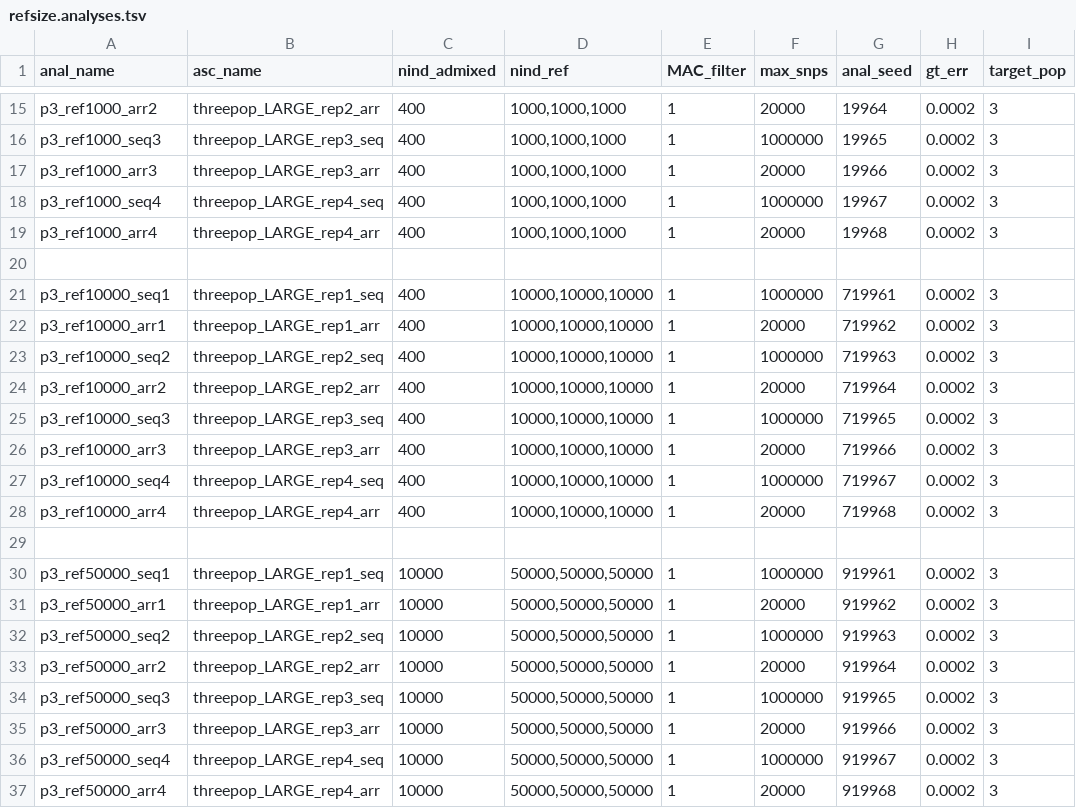
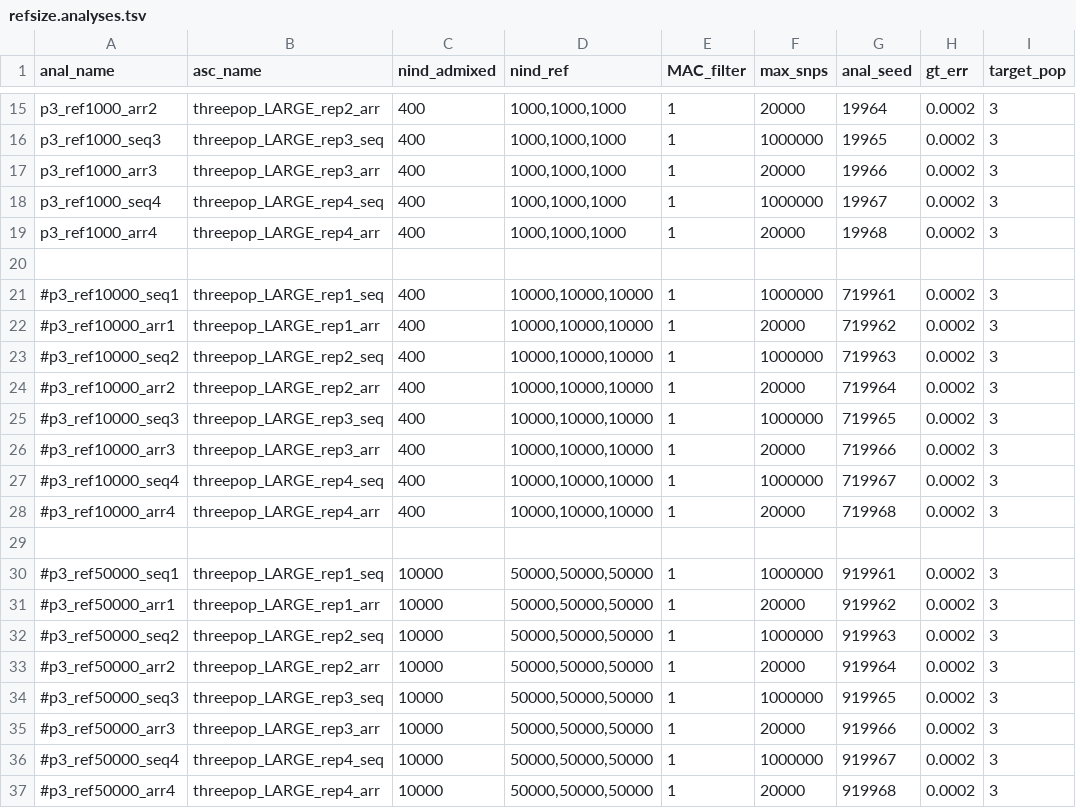
Before and after one commit to rwaples/lai-sim, a TSV file: config/refsize.analyses.tsv, drawn as a sheet; only a part is shown, gaps mark what is left out; the diff names each change by its address in the sheet, - before the commit and + after, or states it on an @@ line.

Commit message:
update refsize

```diff
--- a/config/refsize.analyses.tsv
+++ b/config/refsize.analyses.tsv
-A21 (anal_name): p3_ref10000_seq1
+A21 (anal_name): #p3_ref10000_seq1
-A22 (anal_name): p3_ref10000_arr1
+A22 (anal_name): #p3_ref10000_arr1
-A23 (anal_name): p3_ref10000_seq2
+A23 (anal_name): #p3_ref10000_seq2
-A24 (anal_name): p3_ref10000_arr2
+A24 (anal_name): #p3_ref10000_arr2
-A25 (anal_name): p3_ref10000_seq3
+A25 (anal_name): #p3_ref10000_seq3
-A26 (anal_name): p3_ref10000_arr3
+A26 (anal_name): #p3_ref10000_arr3
-A27 (anal_name): p3_ref10000_seq4
+A27 (anal_name): #p3_ref10000_seq4
-A28 (anal_name): p3_ref10000_arr4
+A28 (anal_name): #p3_ref10000_arr4
-A30 (anal_name): p3_ref50000_seq1
+A30 (anal_name): #p3_ref50000_seq1
-A31 (anal_name): p3_ref50000_arr1
+A31 (anal_name): #p3_ref50000_arr1
-A32 (anal_name): p3_ref50000_seq2
+A32 (anal_name): #p3_ref50000_seq2
-A33 (anal_name): p3_ref50000_arr2
+A33 (anal_name): #p3_ref50000_arr2
-A34 (anal_name): p3_ref50000_seq3
+A34 (anal_name): #p3_ref50000_seq3
-A35 (anal_name): p3_ref50000_arr3
+A35 (anal_name): #p3_ref50000_arr3
-A36 (anal_name): p3_ref50000_seq4
+A36 (anal_name): #p3_ref50000_seq4
-A37 (anal_name): p3_ref50000_arr4
+A37 (anal_name): #p3_ref50000_arr4
```
